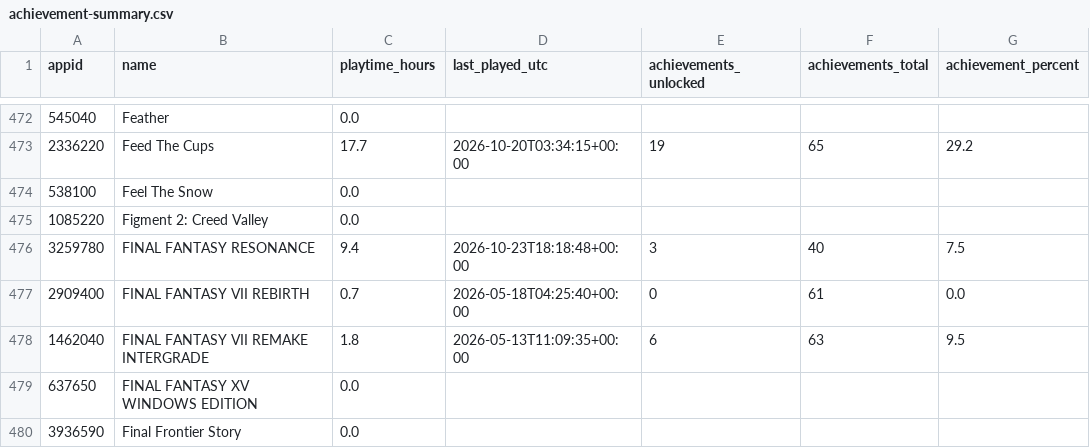
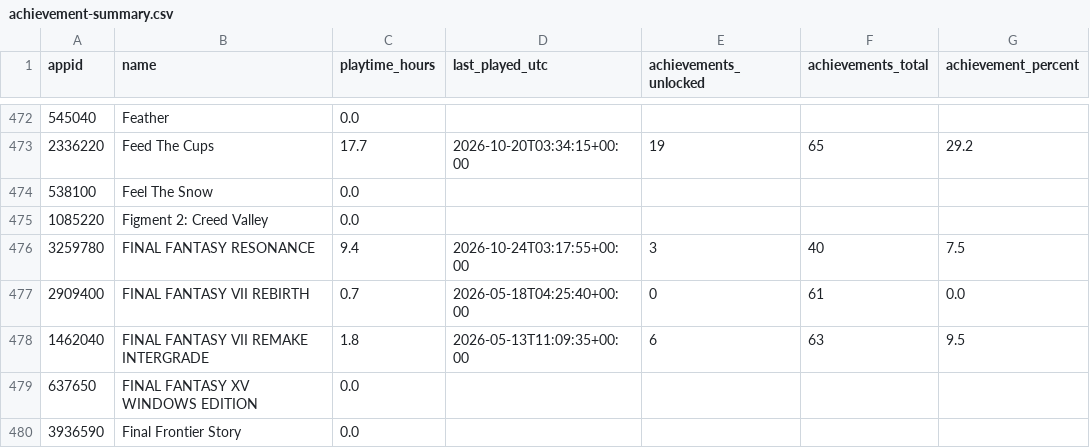
Before and after one commit to loiey8848-blip/steam-data, a CSV file: data/achievement-summary.csv, drawn as a sheet; only a part is shown, gaps mark what is left out.

Commit message:
Update Steam library, wishlist and achievements

```diff
--- a/data/achievement-summary.csv
+++ b/data/achievement-summary.csv
@@ -475,3 +475,3 @@
 1085220,Figment 2: Creed Valley,0.0,,,,
-3259780,FINAL FANTASY RESONANCE,9.4,2026-10-23T18:18:48+00:00,3,40,7.5
+3259780,FINAL FANTASY RESONANCE,9.4,2026-10-24T03:17:55+00:00,3,40,7.5
 2909400,FINAL FANTASY VII REBIRTH,0.7,2026-05-18T04:25:40+00:00,0,61,0.0
```
Also changed, not shown: data/library.csv, 23 other files.
